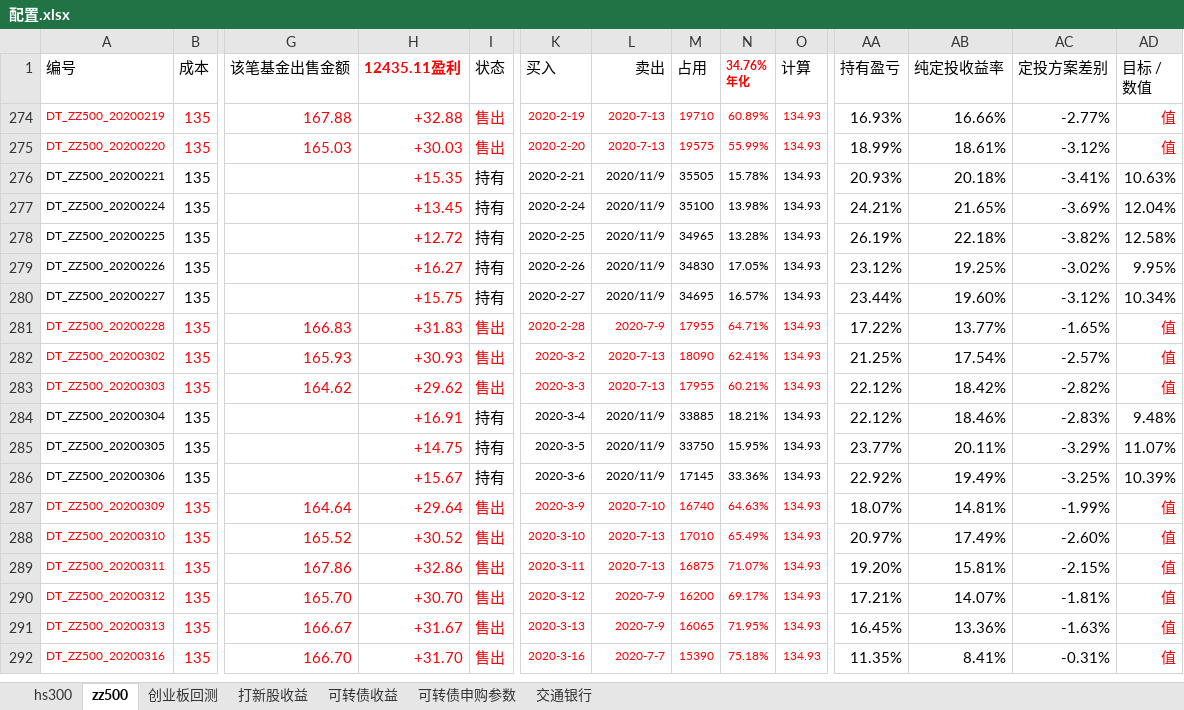
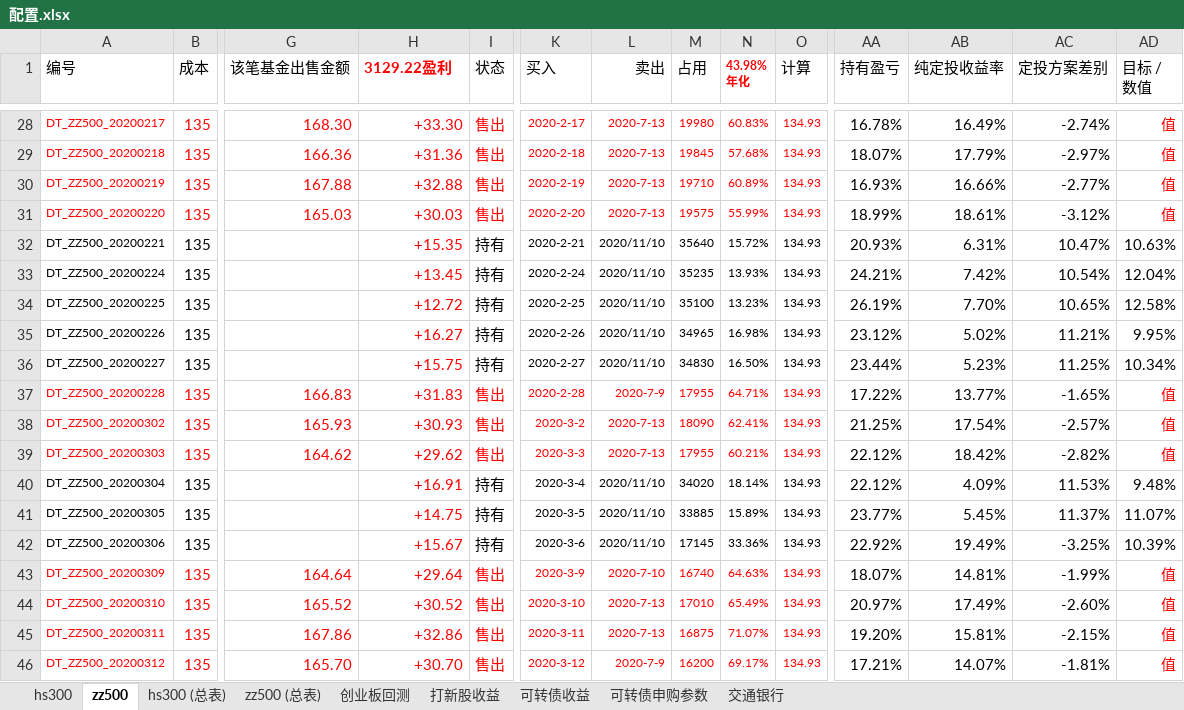
Before and after one commit to husky8/cccode, an Excel workbook: invest/配置.xlsx, sheet zz500, drawn as a sheet; only a part is shown, gaps mark what is left out; the shorter side is filled out with more unchanged rows; values as stored, in another font and other column widths than the file's, no borders; charts and pictures and conditional formats not drawn; addresses are those after the commit; rows hold the shown columns only; ↵ is a line break in a cell; the diff covers the shown part only; the diff names each change by its address in the sheet, - before the commit and + after, or states it on an @@ line.

```diff
--- a/invest/配置.xlsx (sheet zz500)
+++ b/invest/配置.xlsx (sheet zz500)
+sheet tab: hs300 (总表)
+sheet tab: zz500 (总表)
-H1: 12435.11盈利
+H1: 3129.22盈利
-N1: 34.76% ↵ 年化
+N1: 43.98% ↵ 年化
@@ row 28 unhidden: DT_ZZ500_20200217 | 135 | 168.30 | +33.30 | 售出 | 2020-2-17 | 2020-7-13 | 19980 | 60.83% | 134.93 | 16.78% | 16.49% | -2.74% | 值 @@
@@ row 29 unhidden: DT_ZZ500_20200218 | 135 | 166.36 | +31.36 | 售出 | 2020-2-18 | 2020-7-13 | 19845 | 57.68% | 134.93 | 18.07% | 17.79% | -2.97% | 值 @@
-L32:L36 (卖出): 2020/11/9
+L32:L36 (卖出): 2020/11/10
-M32 (占用): 35505
+M32 (占用): 35640
-N32 (43.98% 年化): 15.78%
+N32 (43.98% 年化): 15.72%
-AB32 (纯定投收益率): 20.18%
+AB32 (纯定投收益率): 6.31%
-AC32 (定投方案差别): -3.41%
+AC32 (定投方案差别): 10.47%
-M33 (占用): 35100
+M33 (占用): 35235
-N33 (43.98% 年化): 13.98%
+N33 (43.98% 年化): 13.93%
-AB33 (纯定投收益率): 21.65%
+AB33 (纯定投收益率): 7.42%
-AC33 (定投方案差别): -3.69%
+AC33 (定投方案差别): 10.54%
-M34 (占用): 34965
+M34 (占用): 35100
-N34 (43.98% 年化): 13.28%
+N34 (43.98% 年化): 13.23%
-AB34 (纯定投收益率): 22.18%
+AB34 (纯定投收益率): 7.70%
-AC34 (定投方案差别): -3.82%
+AC34 (定投方案差别): 10.65%
-M35 (占用): 34830
+M35 (占用): 34965
-N35 (43.98% 年化): 17.05%
+N35 (43.98% 年化): 16.98%
-AB35 (纯定投收益率): 19.25%
+AB35 (纯定投收益率): 5.02%
-AC35 (定投方案差别): -3.02%
+AC35 (定投方案差别): 11.21%
-M36 (占用): 34695
+M36 (占用): 34830
-N36 (43.98% 年化): 16.57%
+N36 (43.98% 年化): 16.50%
-AB36 (纯定投收益率): 19.60%
+AB36 (纯定投收益率): 5.23%
-AC36 (定投方案差别): -3.12%
+AC36 (定投方案差别): 11.25%
-L40:L42 (卖出): 2020/11/9
+L40:L42 (卖出): 2020/11/10
-M40 (占用): 33885
+M40 (占用): 34020
-N40 (43.98% 年化): 18.21%
+N40 (43.98% 年化): 18.14%
-AB40 (纯定投收益率): 18.46%
+AB40 (纯定投收益率): 4.09%
-AC40 (定投方案差别): -2.83%
+AC40 (定投方案差别): 11.53%
-M41 (占用): 33750
+M41 (占用): 33885
-N41 (43.98% 年化): 15.95%
+N41 (43.98% 年化): 15.89%
-AB41 (纯定投收益率): 20.11%
+AB41 (纯定投收益率): 5.45%
-AC41 (定投方案差别): -3.29%
+AC41 (定投方案差别): 11.37%
```
Also changed, not shown: 26 hidden or unhidden rows and 453 edited cells elsewhere in this sheet, sheet hs300, sheet 可转债收益, formulas that keep their value, hidden cells, charts or pictures.
